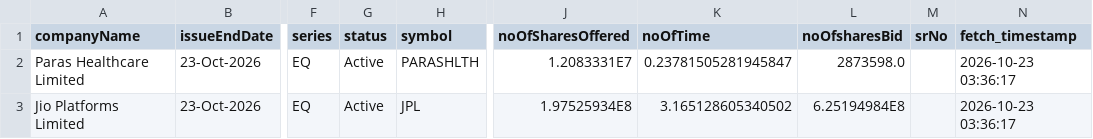
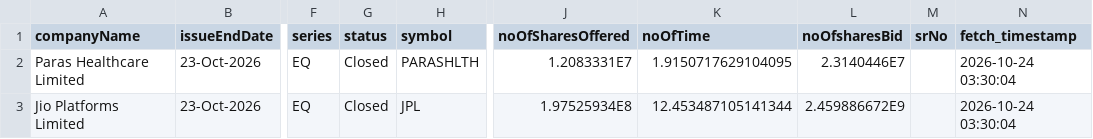
Before and after one commit to DharmGadhiya/MarketMind, a CSV file: backend/Logic Files/nse_ipo_current.csv, drawn as a sheet; only a part is shown, gaps mark what is left out; the diff names each change by its address in the sheet, - before the commit and + after, or states it on an @@ line.

```diff
--- a/backend/Logic Files/nse_ipo_current.csv
+++ b/backend/Logic Files/nse_ipo_current.csv
-G2:G3 (status): Active
+G2:G3 (status): Closed
-K2 (noOfTime): 0.23781505281945847
+K2 (noOfTime): 1.9150717629104095
-L2 (noOfsharesBid): 2873598.0
+L2 (noOfsharesBid): 2.3140446E7
-N2:N3 (fetch_timestamp): 2026-10-23 03:36:17
+N2:N3 (fetch_timestamp): 2026-10-24 03:30:04
-K3 (noOfTime): 3.165128605340502
+K3 (noOfTime): 12.453487105141344
-L3 (noOfsharesBid): 6.25194984E8
+L3 (noOfsharesBid): 2.459886672E9
```
Also changed, not shown: backend/Logic Files/nse_corporate_announcements.csv, backend/Logic Files/nse_ipo_past.csv, 1 other file.
